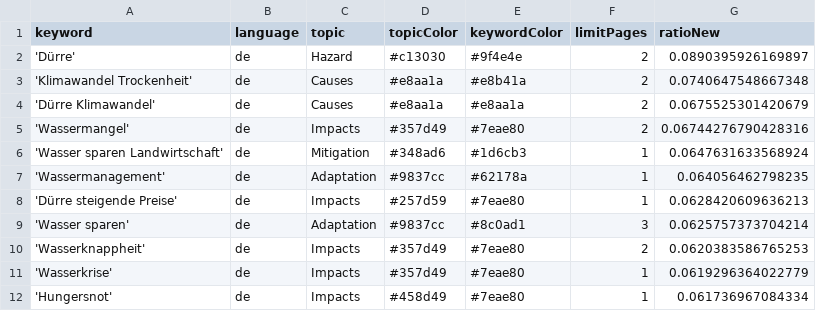
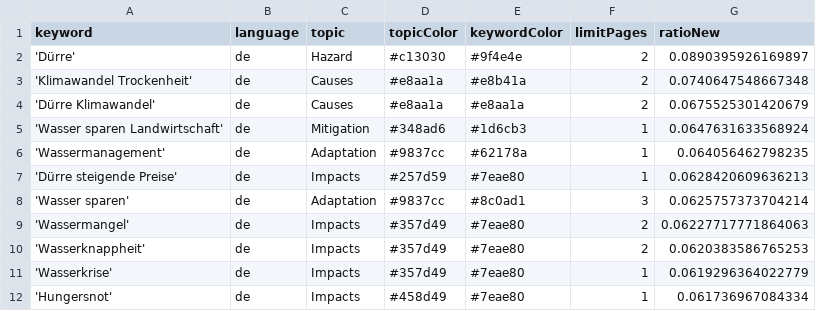
Before and after one commit to sonjanews/DroughtIsComing, a CSV file: keywords.csv, drawn as a sheet; only a part is shown; removed rows and columns are numbered as before the commit, all else as after; the diff names each change by its address in the sheet, - before the commit and + after, or states it on an @@ line.

Commit message:
Commit from GitHub Actions (harvest:0.0)

```diff
--- a/keywords.csv
+++ b/keywords.csv
-row 5: 'Wassermangel' | de | Impacts | #357d49 | #7eae80 | 2 | 0.06744276790428316
+row 9: 'Wassermangel' | de | Impacts | #357d49 | #7eae80 | 2 | 0.06227717771864063
```
